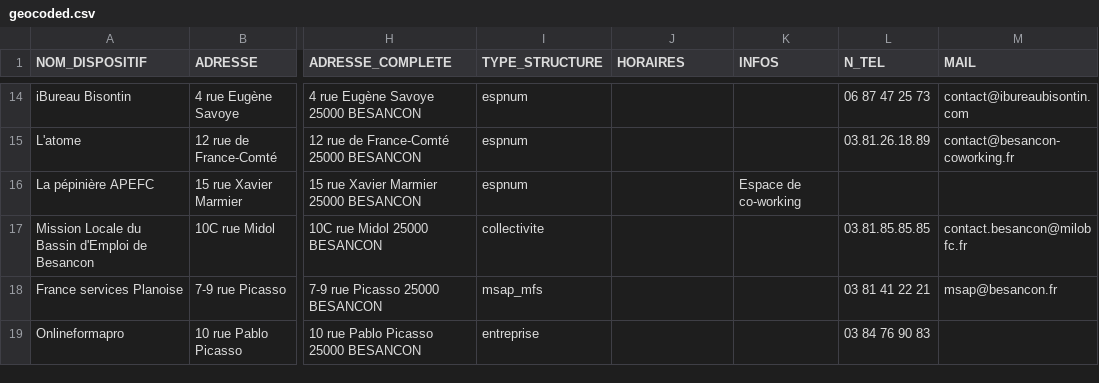
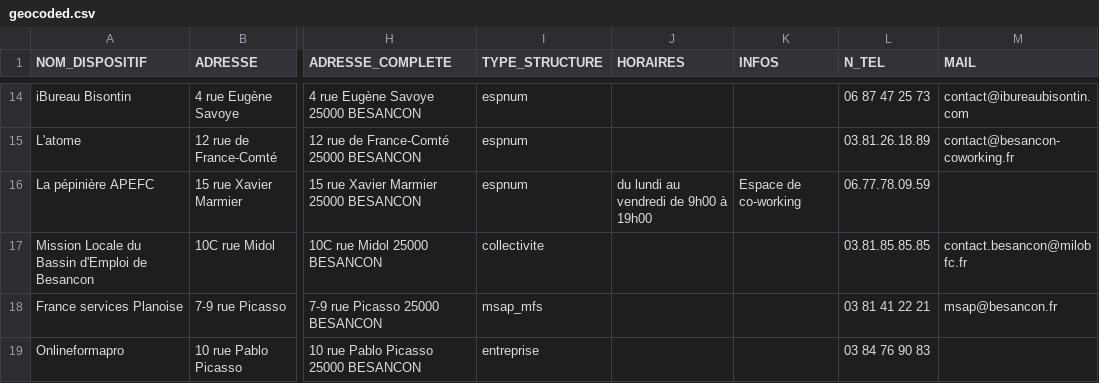
Before and after one commit to multi-coop/data-doubs-inclusion, a CSV file: csv/geocoding/geocoded.csv, drawn as a sheet; only a part is shown, gaps mark what is left out; the diff names each change by its address in the sheet, - before the commit and + after, or states it on an @@ line.

Commit message:
Commit on branch 'datami-2024-10-25-geocoded-csv-9e44f862-e4a9-4a03-a686-970cffc78964' Date: 25/10/2024 Time: 10:11:38

```diff
--- a/csv/geocoding/geocoded.csv
+++ b/csv/geocoding/geocoded.csv
-J16 (HORAIRES): (empty)
+J16 (HORAIRES): du lundi au vendredi de 9h00 à 19h00
-L16 (N_TEL): (empty)
+L16 (N_TEL): 06.77.78.09.59
```
